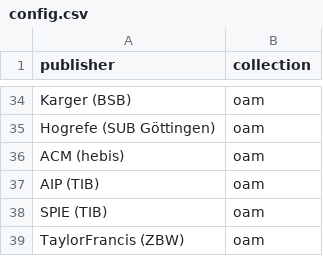
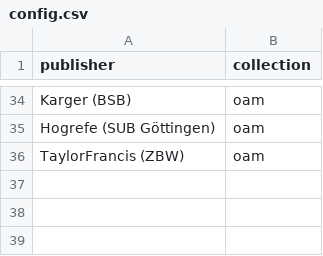
Before and after one commit to subugoe/hoaddash, a CSV file: config.csv, drawn as a sheet; only a part is shown, gaps mark what is left out.

Commit message:
Unify publisher display across collections

```diff
--- a/config.csv
+++ b/config.csv
@@ -35,5 +35,2 @@ publisher,collection
 "Hogrefe (SUB Göttingen)","oam"
-"ACM (hebis)","oam"
-"AIP (TIB)","oam"
-"SPIE (TIB)","oam"
 "TaylorFrancis (ZBW)","oam"
```
Also changed, not shown: 5 other files.
